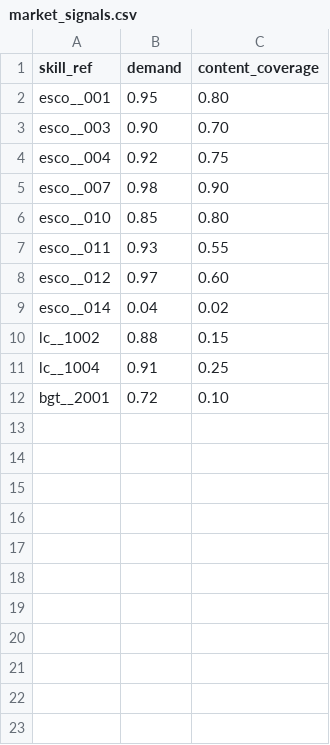
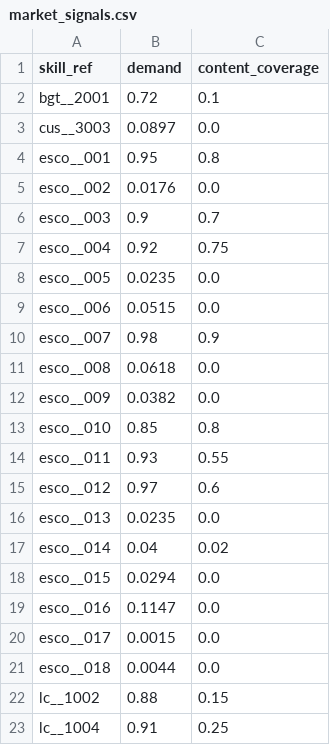
Before and after one commit to hari2353/skills-engine, a CSV file: data/market_signals.csv, drawn as a sheet.

```diff
--- a/data/market_signals.csv
+++ b/data/market_signals.csv
@@ -1,12 +1,23 @@
 skill_ref,demand,content_coverage
-esco__001,0.95,0.80
-esco__003,0.90,0.70
+bgt__2001,0.72,0.1
+cus__3003,0.0897,0.0
+esco__001,0.95,0.8
+esco__002,0.0176,0.0
+esco__003,0.9,0.7
 esco__004,0.92,0.75
-esco__007,0.98,0.90
-esco__010,0.85,0.80
+esco__005,0.0235,0.0
+esco__006,0.0515,0.0
+esco__007,0.98,0.9
+esco__008,0.0618,0.0
+esco__009,0.0382,0.0
+esco__010,0.85,0.8
 esco__011,0.93,0.55
-esco__012,0.97,0.60
+esco__012,0.97,0.6
+esco__013,0.0235,0.0
 esco__014,0.04,0.02
+esco__015,0.0294,0.0
+esco__016,0.1147,0.0
+esco__017,0.0015,0.0
+esco__018,0.0044,0.0
 lc__1002,0.88,0.15
 lc__1004,0.91,0.25
-bgt__2001,0.72,0.10
```
